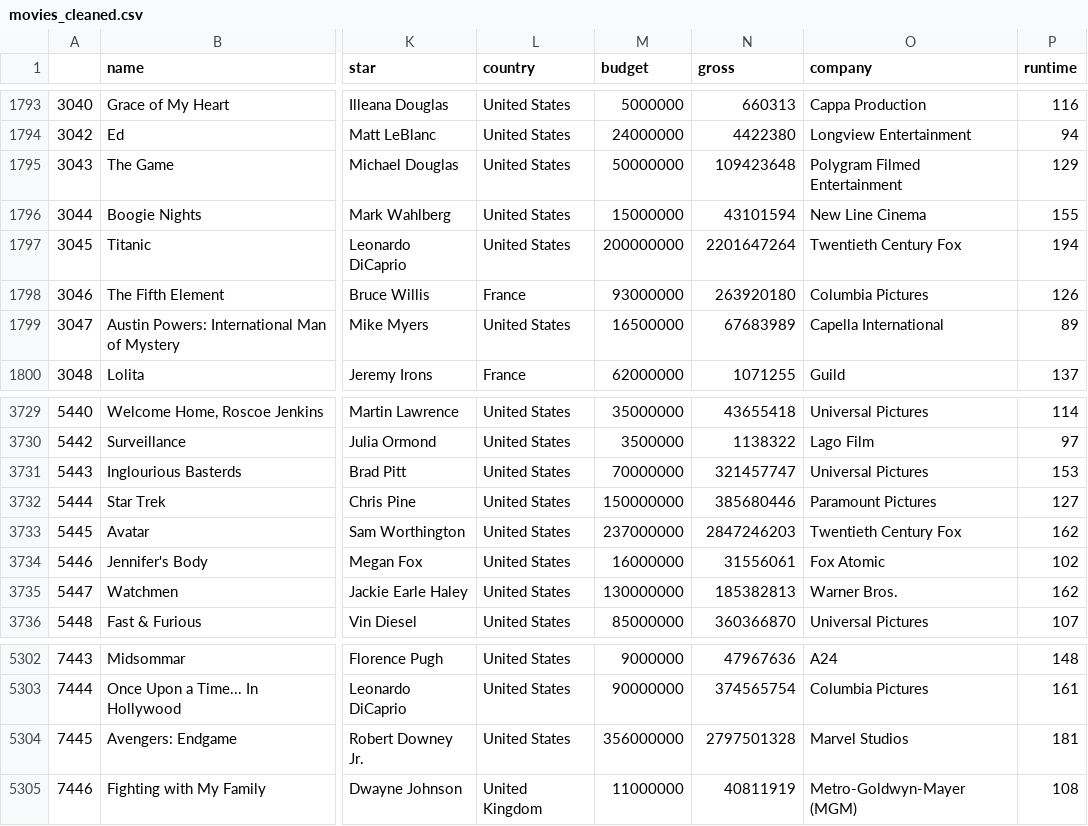
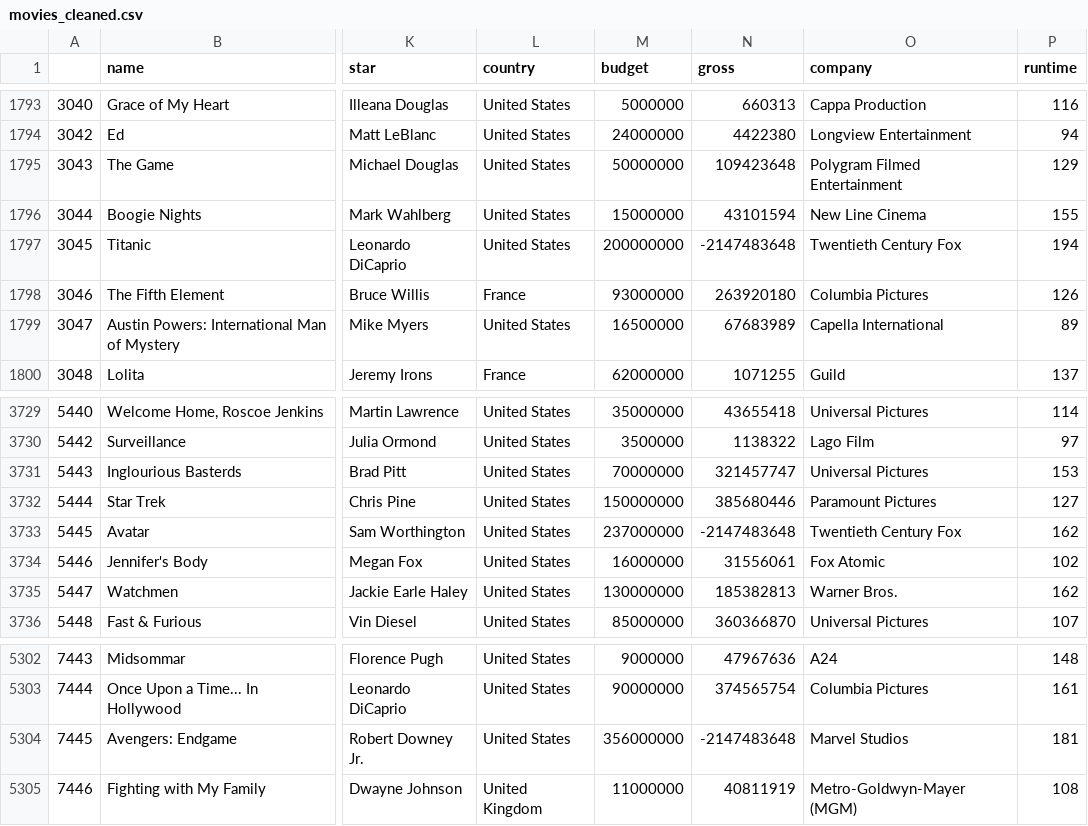
Before and after one commit to Kylec66/Movie-Model, a CSV file: Project 4 Data Collection/Resources/movies_cleaned.csv, drawn as a sheet; only a part is shown, gaps mark what is left out; the diff names each change by its address in the sheet, - before the commit and + after, or states it on an @@ line.

```diff
--- a/Project 4 Data Collection/Resources/movies_cleaned.csv
+++ b/Project 4 Data Collection/Resources/movies_cleaned.csv
-N1797 (gross): 2201647264
+N1797 (gross): -2147483648
-N3733 (gross): 2847246203
+N3733 (gross): -2147483648
-N5304 (gross): 2797501328
+N5304 (gross): -2147483648
```
Also changed, not shown: 1 other file.
